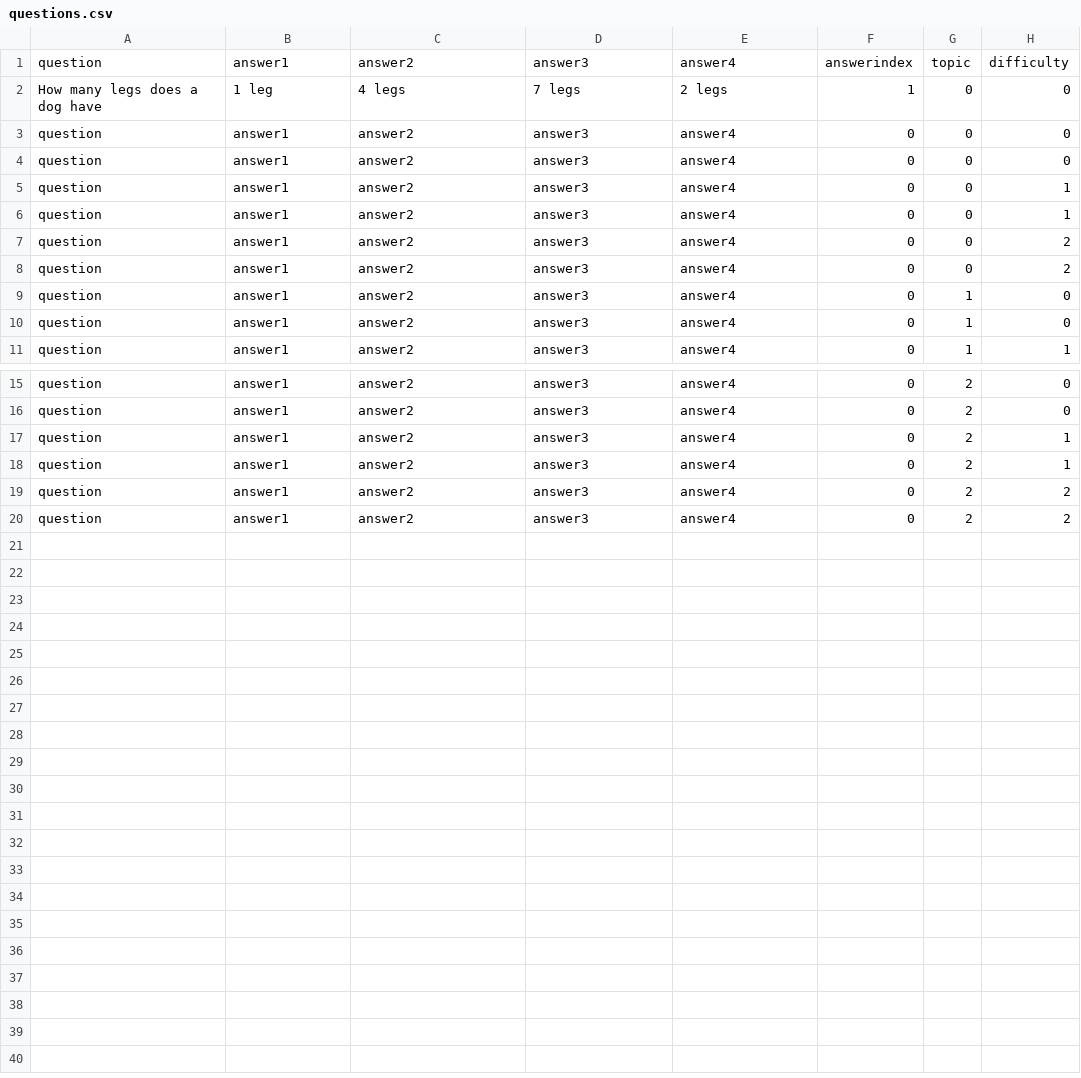
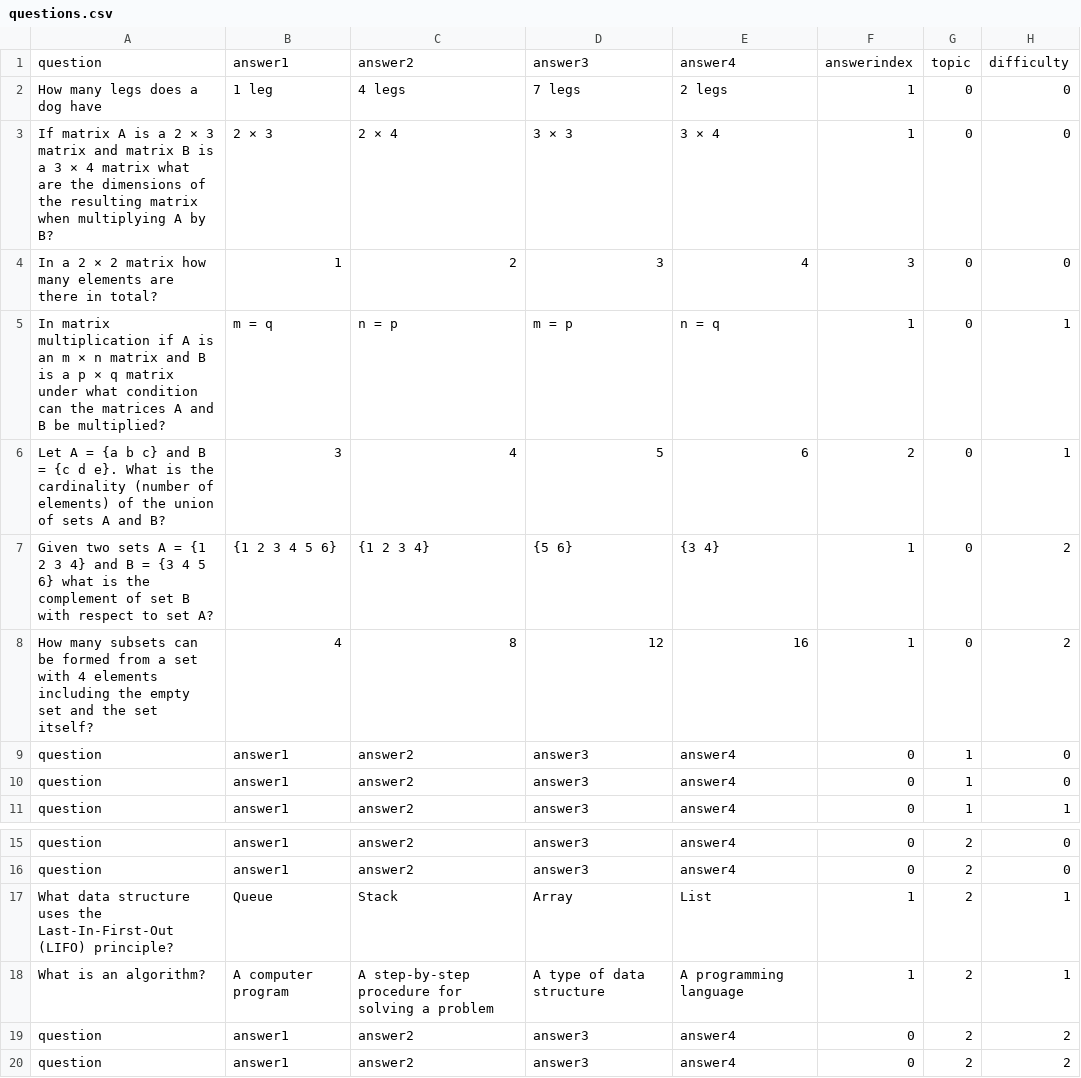
Before and after one commit to NikScorch/EPIC-Quiz, a CSV file: data/questions.csv, drawn as a sheet; only a part is shown, gaps mark what is left out.

Commit message:
Discrete maths questions added

```diff
--- a/data/questions.csv
+++ b/data/questions.csv
@@ -2,8 +2,8 @@ question,answer1,answer2,answer3,answer4,answerindex,topic,difficulty,
 How many legs does a dog have,1 leg,4 legs,7 legs,2 legs,1,0,0,
-question,answer1,answer2,answer3,answer4,0,0,0,
-question,answer1,answer2,answer3,answer4,0,0,0,
-question,answer1,answer2,answer3,answer4,0,0,1,
-question,answer1,answer2,answer3,answer4,0,0,1,
-question,answer1,answer2,answer3,answer4,0,0,2,
-question,answer1,answer2,answer3,answer4,0,0,2,
+If matrix A is a 2 × 3 matrix and matrix B is a 3 × 4 matrix what are the dimensions of the resulting matrix when multiplying A by B?,2 × 3,2 × 4,3 × 3,3 × 4,1,0,0,
+In a 2 × 2 matrix how many elements are there in total?,1,2,3,4,3,0,0,
+In matrix multiplication if A is an m × n matrix and B is a p × q matrix under what condition can the matrices A and B be multiplied?,m = q,n = p,m = p,n = q,1,0,1,
+Let A = {a b c} and B = {c d e}. What is the cardinality (number of elements) of the union of sets A and B?,3,4,5,6,2,0,1,
+Given two sets A = {1 2 3 4} and B = {3 4 5 6} what is the complement of set B with respect to set A?,{1 2 3 4 5 6},{1 2 3 4},{5 6},{3 4},1,0,2,
+How many subsets can be formed from a set with 4 elements including the empty set and the set itself?,4,8,12,16,1,0,2,
 question,answer1,answer2,answer3,answer4,0,1,0,
@@ -16,4 +16,4 @@ question,answer1,answer2,answer3,answer4,0,2,0,
 question,answer1,answer2,answer3,answer4,0,2,0,
-question,answer1,answer2,answer3,answer4,0,2,1,
-question,answer1,answer2,answer3,answer4,0,2,1,
+What data structure uses the Last-In-First-Out (LIFO) principle?,Queue,Stack,Array,List,1,2,1,
+What is an algorithm?,A computer program,A step-by-step procedure for solving a problem,A type of data structure ,A programming language,1,2,1,
 question,answer1,answer2,answer3,answer4,0,2,2,
```
